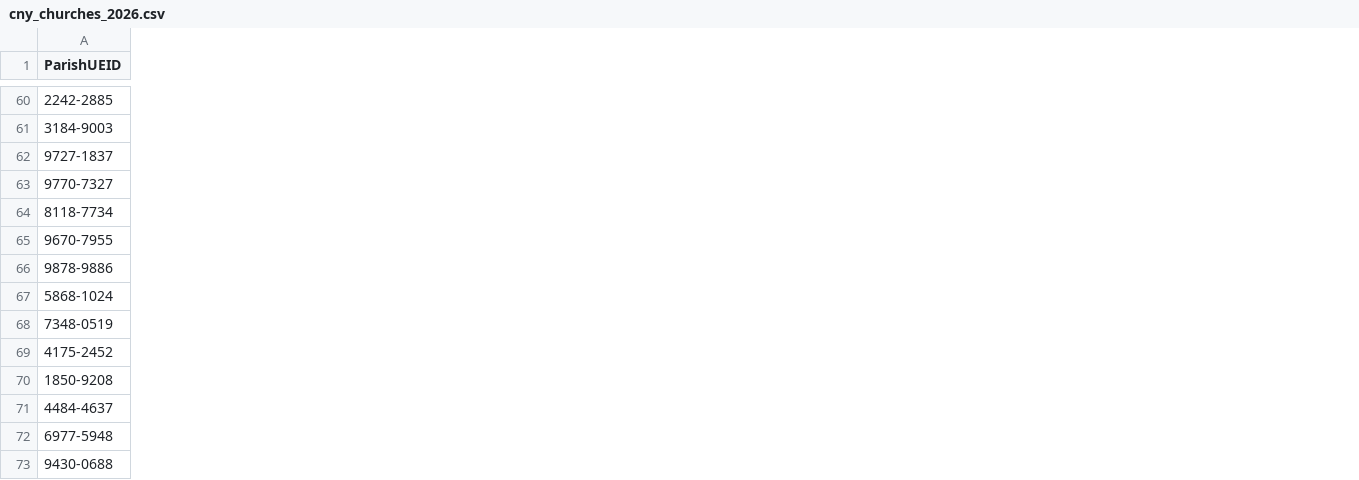
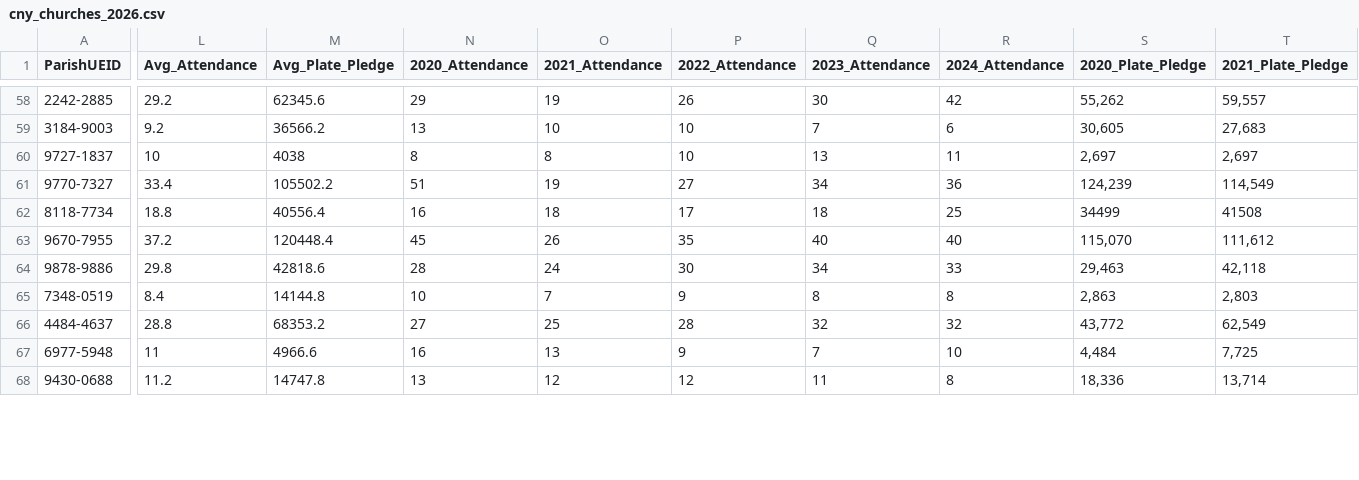
Before and after one commit to haydenkrushel/portfolio-website, a CSV file: data/cny_churches_2026.csv, drawn as a sheet; only a part is shown, gaps mark what is left out; removed rows and columns are numbered as before the commit, all else as after; rows hold the shown columns only; the diff covers the shown part only; the diff names each change by its address in the sheet, - before the commit and + after, or states it on an @@ line.

```diff
--- a/data/cny_churches_2026.csv
+++ b/data/cny_churches_2026.csv
+column L (Avg_Attendance), rows 58-68: 29.2 | 9.2 | 10 | 33.4 | 18.8 | 37.2 | 29.8 | 8.4 | 28.8 | 11 | 11.2
+column M (Avg_Plate_Pledge), rows 58-68: 62345.6 | 36566.2 | 4038 | 105502.2 | 40556.4 | 120448.4 | 42818.6 | 14144.8 | 68353.2 | 4966.6 | 14747.8
+column N (2020_Attendance), rows 58-68: 29 | 13 | 8 | 51 | 16 | 45 | 28 | 10 | 27 | 16 | 13
+column O (2021_Attendance), rows 58-68: 19 | 10 | 8 | 19 | 18 | 26 | 24 | 7 | 25 | 13 | 12
+column P (2022_Attendance), rows 58-68: 26 | 10 | 10 | 27 | 17 | 35 | 30 | 9 | 28 | 9 | 12
+column Q (2023_Attendance), rows 58-68: 30 | 7 | 13 | 34 | 18 | 40 | 34 | 8 | 32 | 7 | 11
+column R (2024_Attendance), rows 58-68: 42 | 6 | 11 | 36 | 25 | 40 | 33 | 8 | 32 | 10 | 8
+column S (2020_Plate_Pledge), rows 58-68: 55,262 | 30,605 | 2,697 | 124,239 | 34499 | 115,070 | 29,463 | 2,863 | 43,772 | 4,484 | 18,336
+column T (2021_Plate_Pledge), rows 58-68: 59,557 | 27,683 | 2,697 | 114,549 | 41508 | 111,612 | 42,118 | 2,803 | 62,549 | 7,725 | 13,714
-row 67: 5868-1024
-row 69: 4175-2452
-row 70: 1850-9208
```
Also changed, not shown: 3 removed rows, 3 added columns and 27 edited cells elsewhere in this file, 5 other files.
